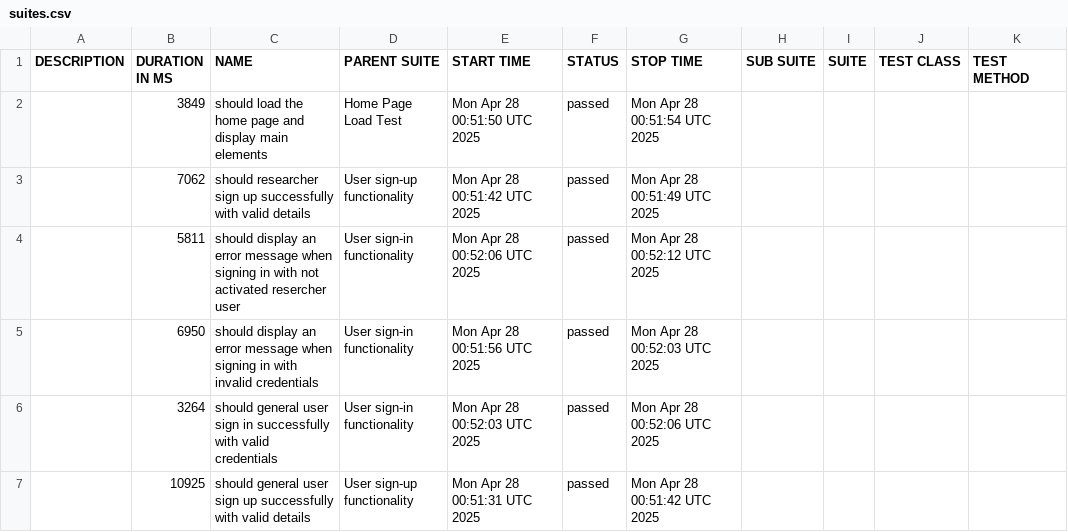
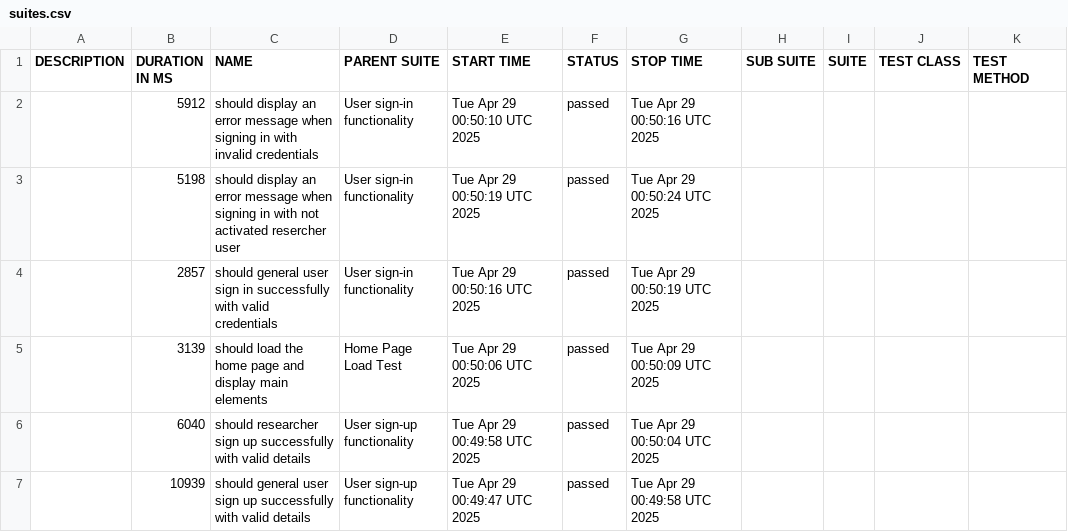
Before and after one commit to udanawetthasinghe/dis, a CSV file: data/suites.csv, drawn as a sheet.

```diff
--- a/data/suites.csv
+++ b/data/suites.csv
@@ -1,7 +1,7 @@
 "DESCRIPTION","DURATION IN MS","NAME","PARENT SUITE","START TIME","STATUS","STOP TIME","SUB SUITE","SUITE","TEST CLASS","TEST METHOD"
-"","3849","should load the home page and display main elements","Home Page Load Test","Mon Apr 28 00:51:50 UTC 2025","passed","Mon Apr 28 00:51:54 UTC 2025","","","",""
-"","7062","should researcher sign up successfully with valid details","User sign-up functionality","Mon Apr 28 00:51:42 UTC 2025","passed","Mon Apr 28 00:51:49 UTC 2025","","","",""
-"","5811","should display an error message when signing in with not activated resercher user","User sign-in functionality","Mon Apr 28 00:52:06 UTC 2025","passed","Mon Apr 28 00:52:12 UTC 2025","","","",""
-"","6950","should display an error message when signing in with invalid credentials","User sign-in functionality","Mon Apr 28 00:51:56 UTC 2025","passed","Mon Apr 28 00:52:03 UTC 2025","","","",""
-"","3264","should general user sign in successfully with valid credentials","User sign-in functionality","Mon Apr 28 00:52:03 UTC 2025","passed","Mon Apr 28 00:52:06 UTC 2025","","","",""
-"","10925","should general user sign up successfully with valid details","User sign-up functionality","Mon Apr 28 00:51:31 UTC 2025","passed","Mon Apr 28 00:51:42 UTC 2025","","","",""
+"","5912","should display an error message when signing in with invalid credentials","User sign-in functionality","Tue Apr 29 00:50:10 UTC 2025","passed","Tue Apr 29 00:50:16 UTC 2025","","","",""
+"","5198","should display an error message when signing in with not activated resercher user","User sign-in functionality","Tue Apr 29 00:50:19 UTC 2025","passed","Tue Apr 29 00:50:24 UTC 2025","","","",""
+"","2857","should general user sign in successfully with valid credentials","User sign-in functionality","Tue Apr 29 00:50:16 UTC 2025","passed","Tue Apr 29 00:50:19 UTC 2025","","","",""
+"","3139","should load the home page and display main elements","Home Page Load Test","Tue Apr 29 00:50:06 UTC 2025","passed","Tue Apr 29 00:50:09 UTC 2025","","","",""
+"","6040","should researcher sign up successfully with valid details","User sign-up functionality","Tue Apr 29 00:49:58 UTC 2025","passed","Tue Apr 29 00:50:04 UTC 2025","","","",""
+"","10939","should general user sign up successfully with valid details","User sign-up functionality","Tue Apr 29 00:49:47 UTC 2025","passed","Tue Apr 29 00:49:58 UTC 2025","","","",""
```
Also changed, not shown: 26 other files.
